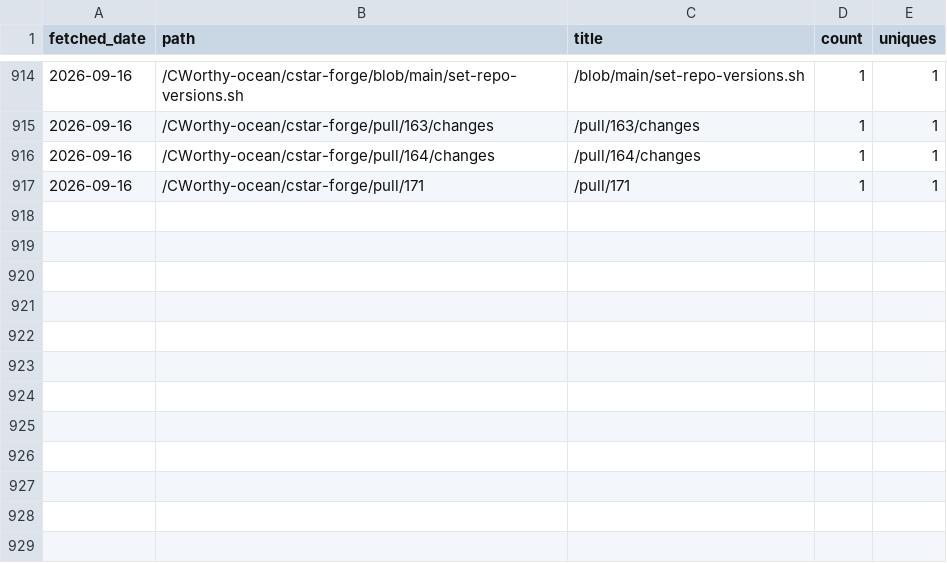
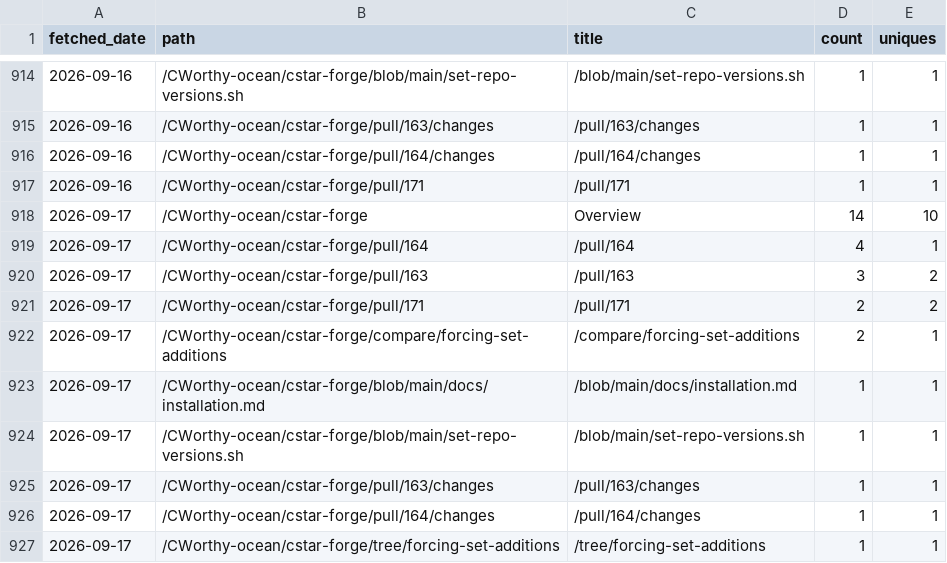
Before and after one commit to CWorthy-ocean/cworthy-gh-metrics, a CSV file: data/CWorthy-ocean/cson-forge/paths.csv, drawn as a sheet; only a part is shown, gaps mark what is left out.

```diff
--- a/data/CWorthy-ocean/cson-forge/paths.csv
+++ b/data/CWorthy-ocean/cson-forge/paths.csv
@@ -917 +917,11 @@ fetched_date,path,title,count,uniques
 2026-09-16,/CWorthy-ocean/cstar-forge/pull/171,/pull/171,1,1
+2026-09-17,/CWorthy-ocean/cstar-forge,Overview,14,10
+2026-09-17,/CWorthy-ocean/cstar-forge/pull/164,/pull/164,4,1
+2026-09-17,/CWorthy-ocean/cstar-forge/pull/163,/pull/163,3,2
+2026-09-17,/CWorthy-ocean/cstar-forge/pull/171,/pull/171,2,2
+2026-09-17,/CWorthy-ocean/cstar-forge/compare/forcing-set-additions,/compare/forcing-set-additions,2,1
+2026-09-17,/CWorthy-ocean/cstar-forge/blob/main/docs/installation.md,/blob/main/docs/installation.md,1,1
+2026-09-17,/CWorthy-ocean/cstar-forge/blob/main/set-repo-versions.sh,/blob/main/set-repo-versions.sh,1,1
+2026-09-17,/CWorthy-ocean/cstar-forge/pull/163/changes,/pull/163/changes,1,1
+2026-09-17,/CWorthy-ocean/cstar-forge/pull/164/changes,/pull/164/changes,1,1
+2026-09-17,/CWorthy-ocean/cstar-forge/tree/forcing-set-additions,/tree/forcing-set-additions,1,1
```
Also changed, not shown: data/CWorthy-ocean/C-Star/paths.csv, data/CWorthy-ocean/C-Star/referrers.csv, 23 other files.
